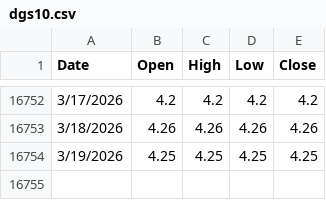
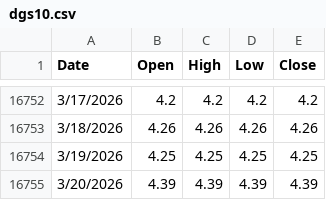
Before and after one commit to anthonycampy/interest_rates, a CSV file: data/dgs10.csv, drawn as a sheet; only a part is shown, gaps mark what is left out; the diff names each change by its address in the sheet, - before the commit and + after, or states it on an @@ line.

```diff
--- a/data/dgs10.csv
+++ b/data/dgs10.csv
+row 16755: 3/20/2026 | 4.39 | 4.39 | 4.39 | 4.39
```
Also changed, not shown: data/dff.csv, data/dgs2.csv, 4 other files.
